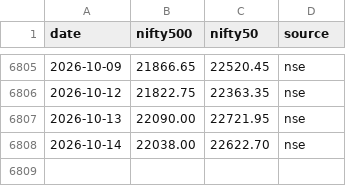
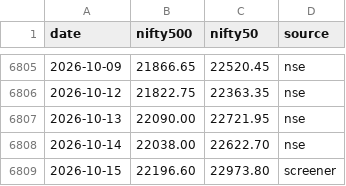
Before and after one commit to Pareshking/Paresh, a CSV file: data/benchmarks.csv, drawn as a sheet; only a part is shown, gaps mark what is left out.

```diff
--- a/data/benchmarks.csv
+++ b/data/benchmarks.csv
@@ -6808 +6808,2 @@ date,nifty500,nifty50,source
 2026-10-14,22038.00,22622.70,nse
+2026-10-15,22196.60,22973.80,screener
```
Also changed, not shown: 2 other files.
